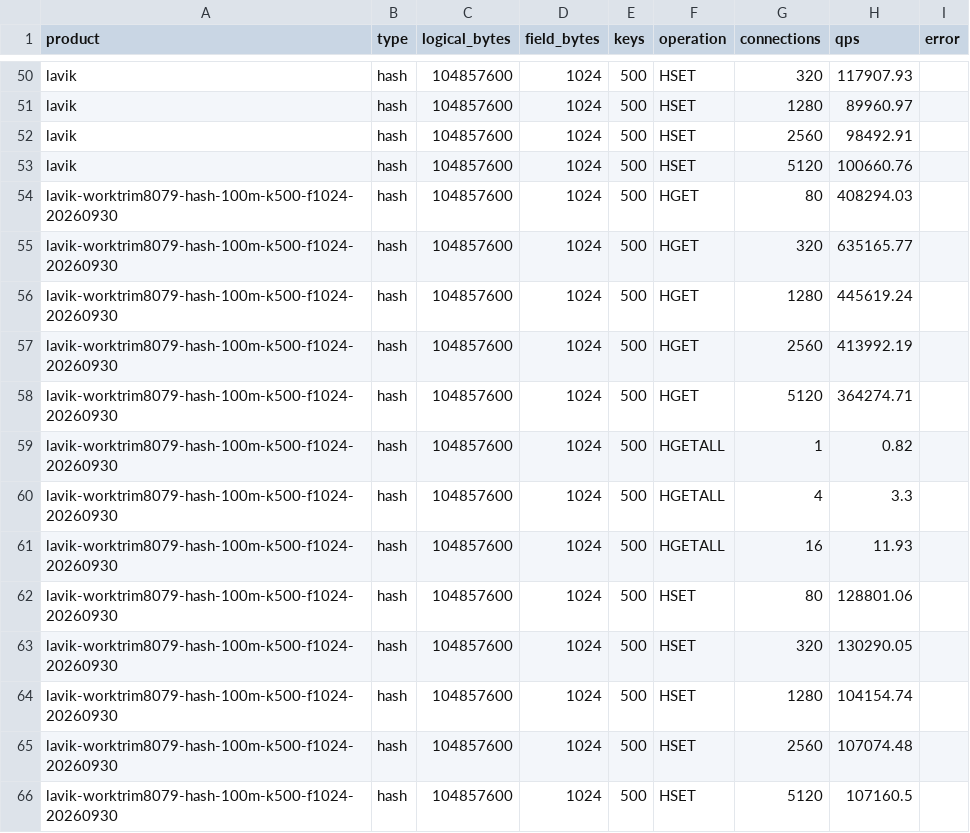
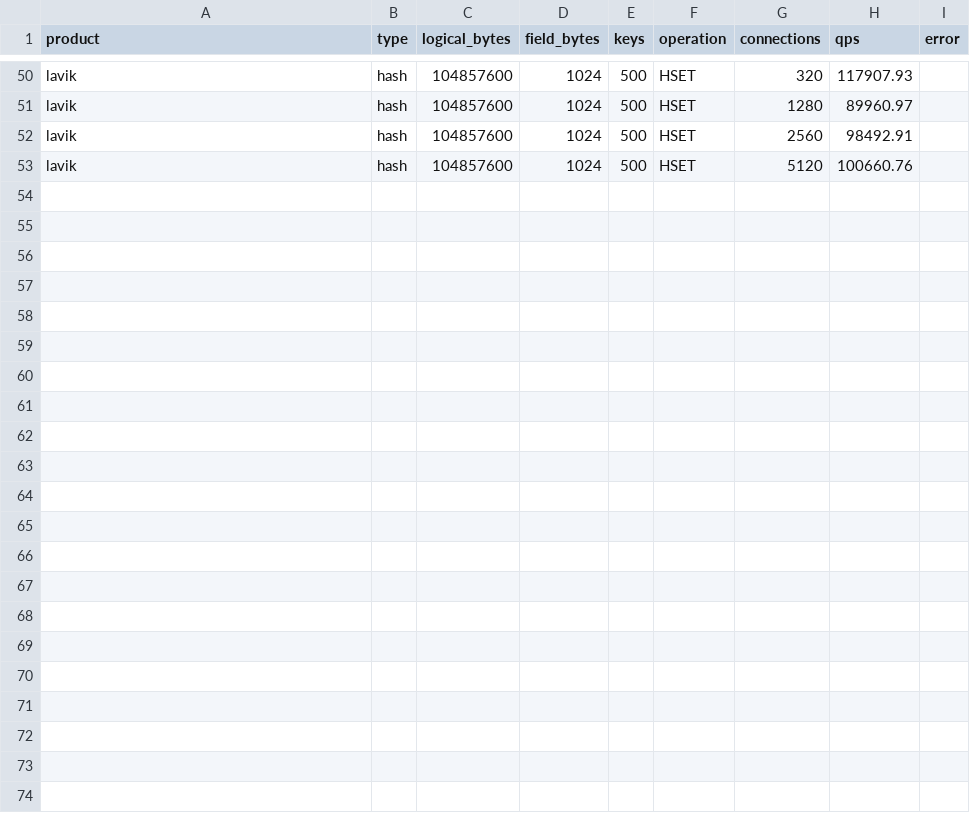
Before and after one commit to thweetkomputer/lavik, a CSV file: perf_reports/lavik-complex-structures-2026-09-26/hash-104857600-1024-high-keys.csv, drawn as a sheet; only a part is shown, gaps mark what is left out; the diff names each change by its address in the sheet, - before the commit and + after, or states it on an @@ line.

```diff
--- a/perf_reports/lavik-complex-structures-2026-09-26/hash-104857600-1024-high-keys.csv
+++ b/perf_reports/lavik-complex-structures-2026-09-26/hash-104857600-1024-high-keys.csv
-row 54: lavik-worktrim8079-hash-100m-k500-f1024-20260930 | hash | 104857600 | 1024 | 500 | HGET | 80 | 408294.03
-row 55: lavik-worktrim8079-hash-100m-k500-f1024-20260930 | hash | 104857600 | 1024 | 500 | HGET | 320 | 635165.77
-row 56: lavik-worktrim8079-hash-100m-k500-f1024-20260930 | hash | 104857600 | 1024 | 500 | HGET | 1280 | 445619.24
-row 57: lavik-worktrim8079-hash-100m-k500-f1024-20260930 | hash | 104857600 | 1024 | 500 | HGET | 2560 | 413992.19
-row 58: lavik-worktrim8079-hash-100m-k500-f1024-20260930 | hash | 104857600 | 1024 | 500 | HGET | 5120 | 364274.71
-row 59: lavik-worktrim8079-hash-100m-k500-f1024-20260930 | hash | 104857600 | 1024 | 500 | HGETALL | 1 | 0.82
-row 60: lavik-worktrim8079-hash-100m-k500-f1024-20260930 | hash | 104857600 | 1024 | 500 | HGETALL | 4 | 3.3
-row 61: lavik-worktrim8079-hash-100m-k500-f1024-20260930 | hash | 104857600 | 1024 | 500 | HGETALL | 16 | 11.93
-row 62: lavik-worktrim8079-hash-100m-k500-f1024-20260930 | hash | 104857600 | 1024 | 500 | HSET | 80 | 128801.06
-row 63: lavik-worktrim8079-hash-100m-k500-f1024-20260930 | hash | 104857600 | 1024 | 500 | HSET | 320 | 130290.05
-row 64: lavik-worktrim8079-hash-100m-k500-f1024-20260930 | hash | 104857600 | 1024 | 500 | HSET | 1280 | 104154.74
-row 65: lavik-worktrim8079-hash-100m-k500-f1024-20260930 | hash | 104857600 | 1024 | 500 | HSET | 2560 | 107074.48
-row 66: lavik-worktrim8079-hash-100m-k500-f1024-20260930 | hash | 104857600 | 1024 | 500 | HSET | 5120 | 107160.5
```
Also changed, not shown: perf_reports/lavik-complex-structures-2026-09-26/hash-104857600-128-high-keys.csv, perf_reports/lavik-complex-structures-2026-09-26/set-1048576-1024-high-keys.csv, 24 other files.
